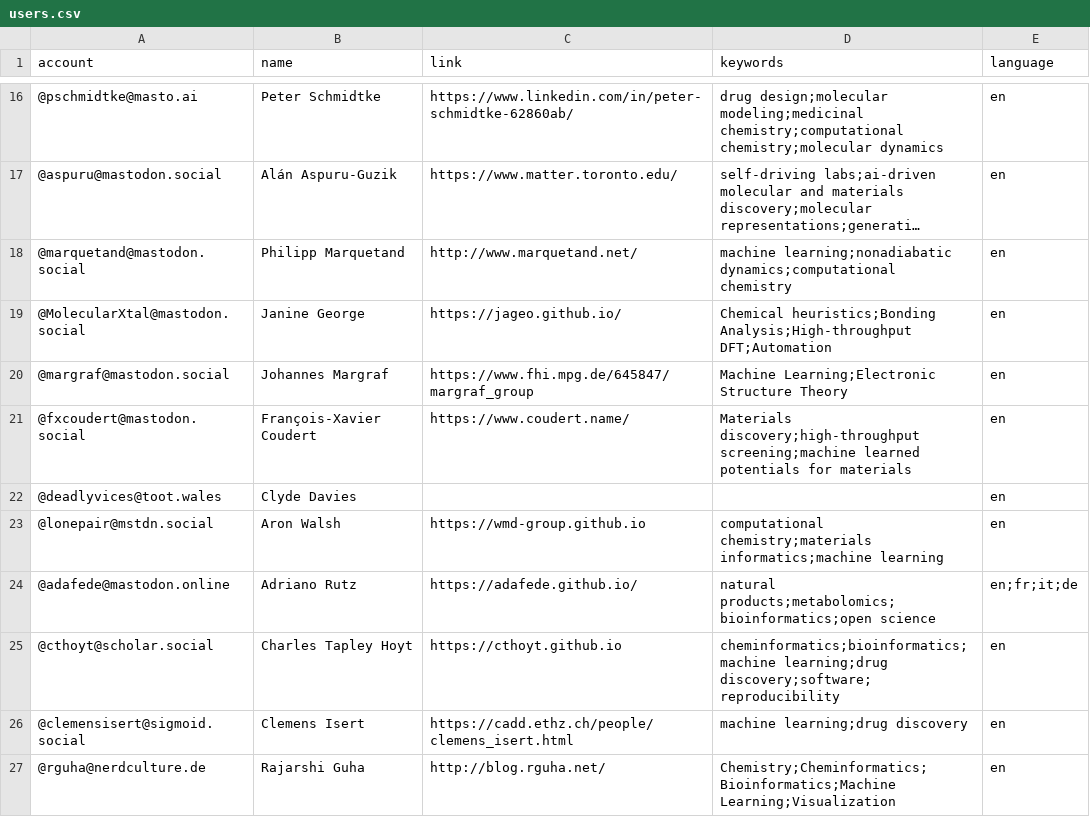
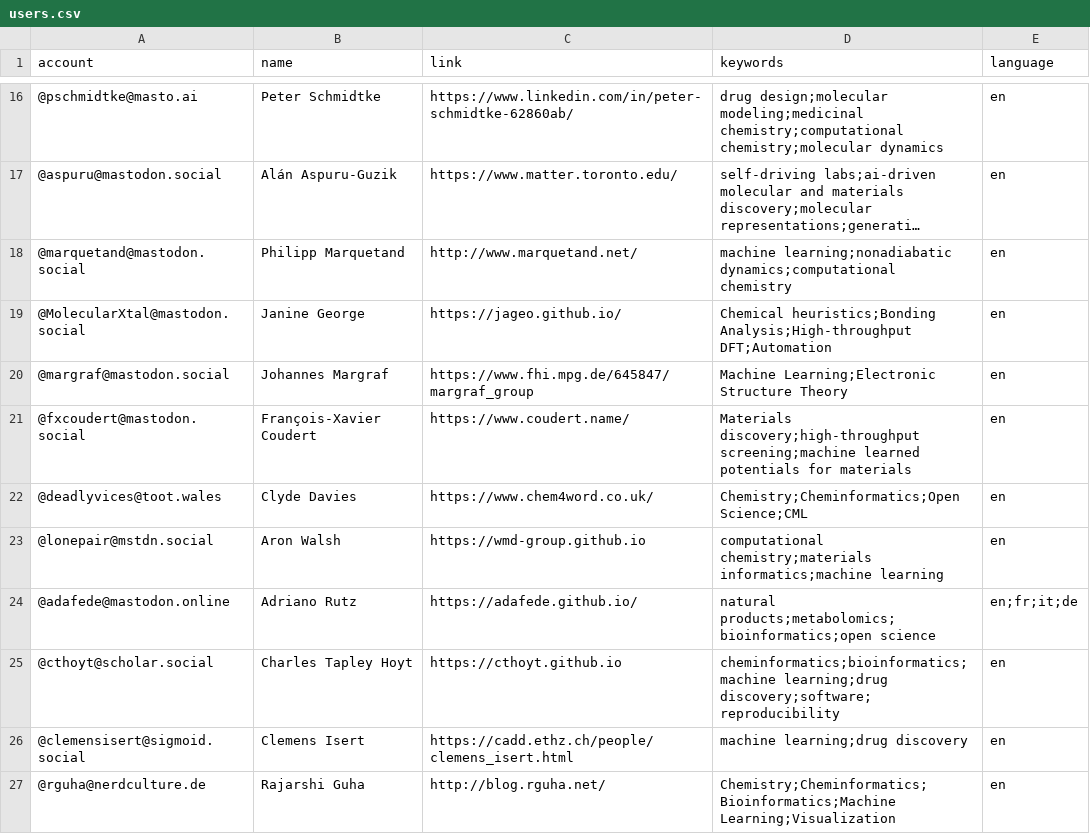
Before and after one commit to daenuprobst/Mastodon-Cheminformaticians, a CSV file: resources/users.csv, drawn as a sheet; only a part is shown, gaps mark what is left out; long unchanged cells end in ….

Commit message:
Update users.csv
Updated my personal profile

```diff
--- a/resources/users.csv
+++ b/resources/users.csv
@@ -21,3 +21,3 @@ account,name,link,keywords,language
 @fxcoudert@mastodon.social,François-Xavier Coudert,https://www.coudert.name/,Materials discovery;high-throughput screening;machine learned potentials for materials,en
-@deadlyvices@toot.wales,Clyde Davies,,,en
+@deadlyvices@toot.wales,Clyde Davies,https://www.chem4word.co.uk/,Chemistry;Cheminformatics;Open Science;CML,en
 @lonepair@mstdn.social,Aron Walsh,https://wmd-group.github.io,computational chemistry;materials informatics;machine learning,en
```
